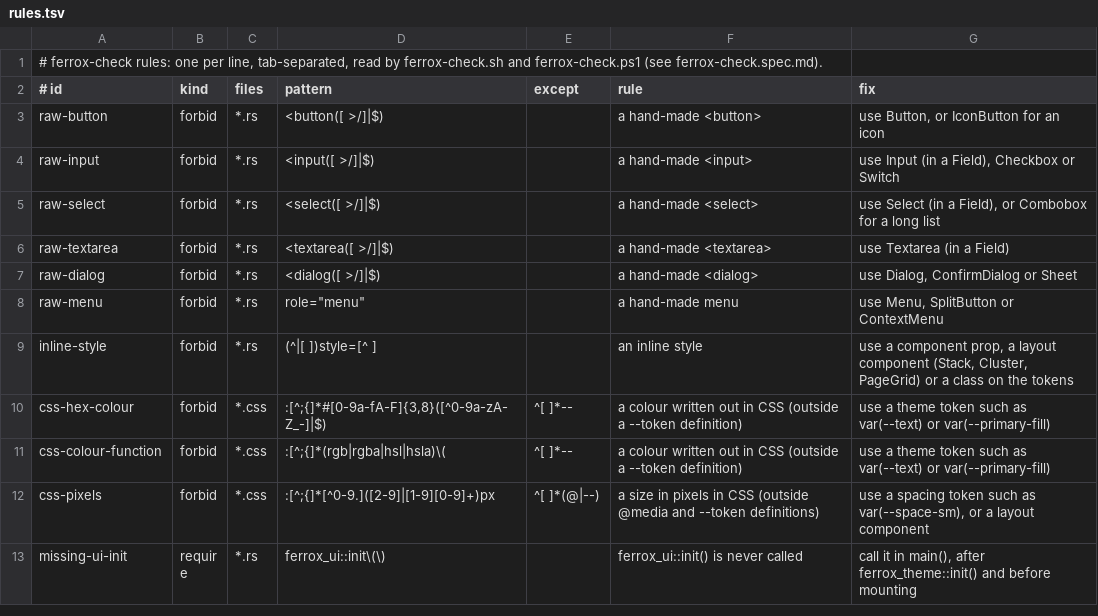
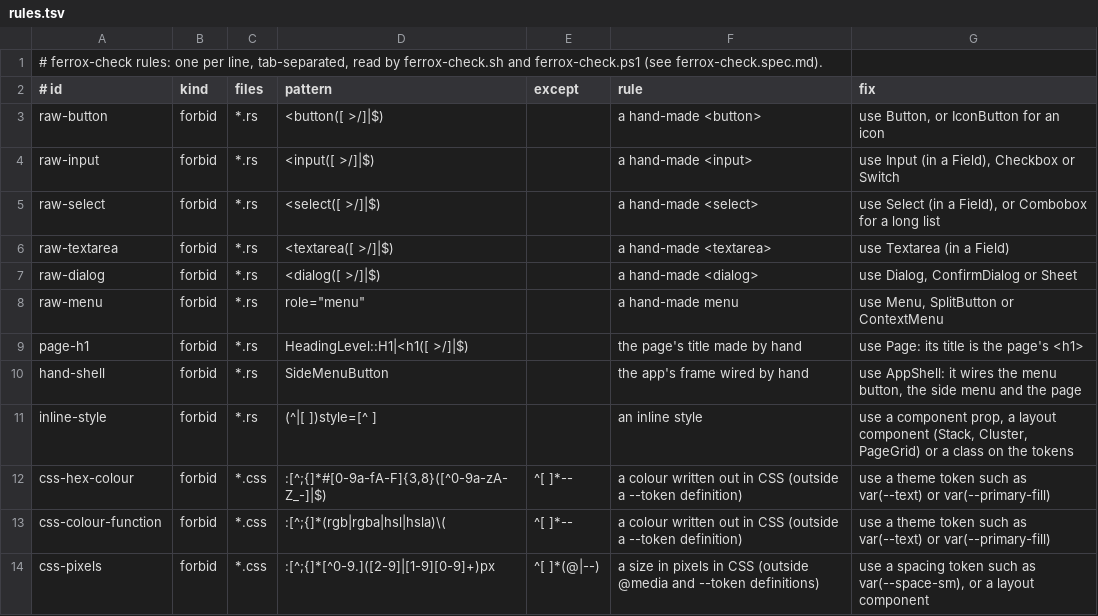
Before and after one commit to rbenitez22/ferrox-ui, a TSV file: ferrox-ui/agent-kit/check/rules.tsv, drawn as a sheet; only a part is shown; the shorter side is filled out with more unchanged rows; the diff names each change by its address in the sheet, - before the commit and + after, or states it on an @@ line.

Commit message:
Make AppShell and Page the only way: drift rules, the starter, choosing

```diff
--- a/ferrox-ui/agent-kit/check/rules.tsv
+++ b/ferrox-ui/agent-kit/check/rules.tsv
+row 9: page-h1 | forbid | *.rs | HeadingLevel::H1|<h1([ >/]|$) |  | the page's title made by hand | use Page: its title is the page's <h1>
+row 10: hand-shell | forbid | *.rs | SideMenuButton |  | the app's frame wired by hand | use AppShell: it wires the menu button, the side menu and the page
```
Also changed, not shown: 10 other files.
